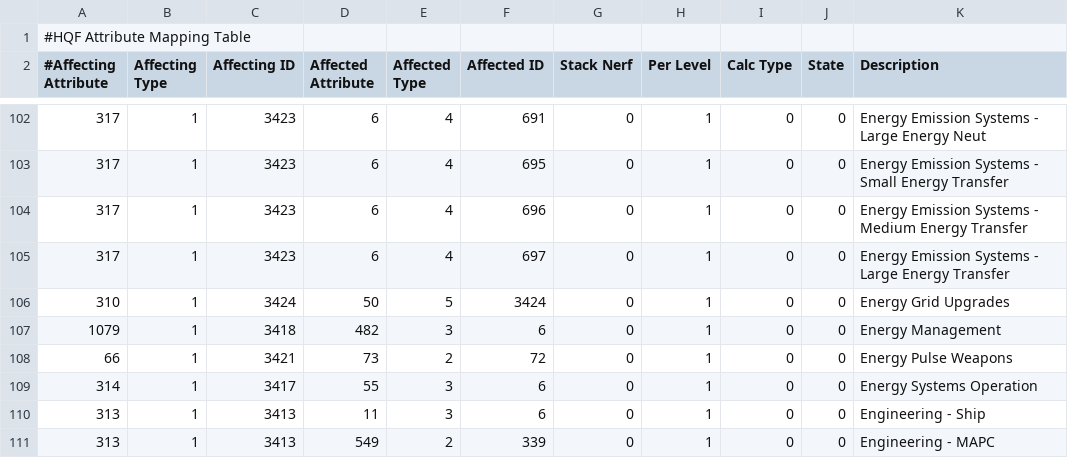
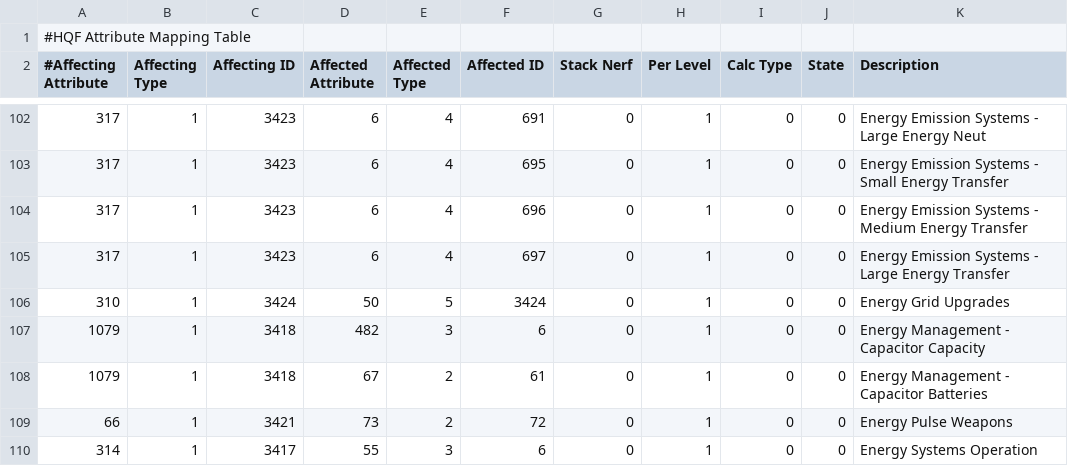
Before and after one commit to kmainyu/EveHQ, a CSV file: EveHQ.HQF/Resources/Effects.csv, drawn as a sheet; only a part is shown, gaps mark what is left out; the shorter side is filled out with more unchanged rows.

Commit message:
06/05/2009 (1.10.1.541) ---------- - HQF: Energy Management skill now affects capacitor batteries

```diff
--- a/EveHQ.HQF/Resources/Effects.csv
+++ b/EveHQ.HQF/Resources/Effects.csv
@@ -106,3 +106,4 @@
 310,1,3424,50,5,3424,0,1,0,0,Energy Grid Upgrades
-1079,1,3418,482,3,6,0,1,0,0,Energy Management
+1079,1,3418,482,3,6,0,1,0,0,Energy Management - Capacitor Capacity
+1079,1,3418,67,2,61,0,1,0,0,Energy Management - Capacitor Batteries
 66,1,3421,73,2,72,0,1,0,0,Energy Pulse Weapons
```
